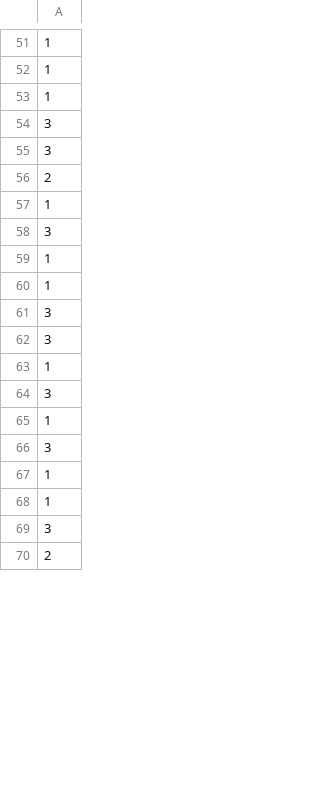
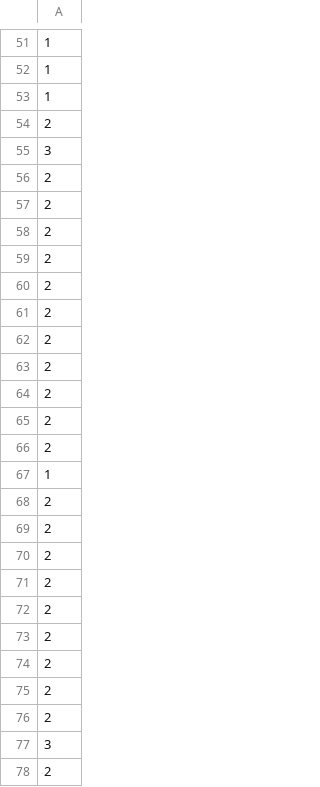
Before and after one commit to Nanqipro/Machine_learning_homework, a CSV file: work06/result.csv, drawn as a sheet; only a part is shown, gaps mark what is left out; removed rows and columns are numbered as before the commit, all else as after; the diff covers the shown part only; the diff names each change by its address in the sheet, - before the commit and + after, or states it on an @@ line.

```diff
--- a/work06/result.csv
+++ b/work06/result.csv
-row 54: 3
+row 54: 2
+row 57: 2
+row 58: 2
+row 59: 2
+row 60: 2
+row 61: 2
+row 62: 2
+row 63: 2
+row 64: 2
+row 65: 2
+row 66: 2
-row 58: 3
-row 59: 1
-row 60: 1
-row 61: 3
-row 62: 3
-row 63: 1
-row 64: 3
-row 65: 1
-row 66: 3
-row 67: 1
-row 68: 1
+row 68: 2
+row 69: 2
+row 70: 2
+row 71: 2
+row 72: 2
+row 73: 2
+row 74: 2
+row 75: 2
+row 76: 2
```
Also changed, not shown: 31 added rows and 39 removed rows elsewhere in this file, work05/result.csv, 9 other files.
